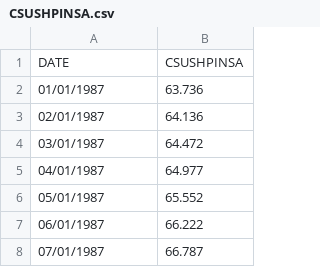
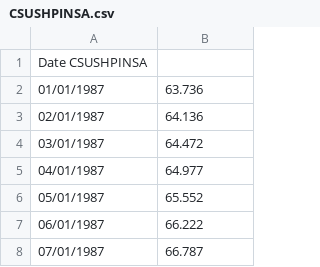
Before and after one commit to VonFaust/BM-calibration, a CSV file: CSUSHPINSA.csv, drawn as a sheet; only a part is shown; removed rows and columns are numbered as before the commit, all else as after; the diff names each change by its address in the sheet, - before the commit and + after, or states it on an @@ line.

Commit message:
Update CSUSHPINSA.csv

```diff
--- a/CSUSHPINSA.csv
+++ b/CSUSHPINSA.csv
-row 1: DATE | CSUSHPINSA
+row 1: Date CSUSHPINSA
```
